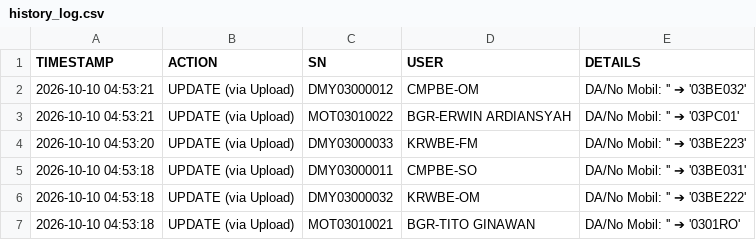
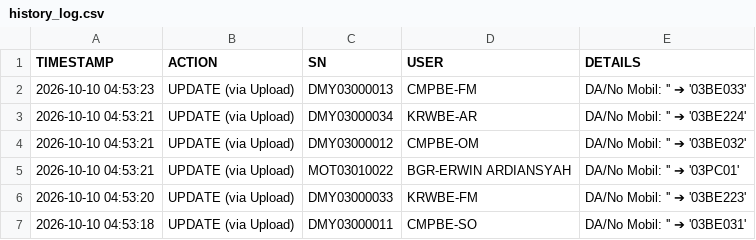
Before and after one commit to ranzfe/it-asset-management, a CSV file: history_log.csv, drawn as a sheet; only a part is shown; the shorter side is filled out with more unchanged rows.

Commit message:
Auto-update history log: 2026-10-10 04:53:23

```diff
--- a/history_log.csv
+++ b/history_log.csv
@@ -1,2 +1,4 @@
 TIMESTAMP,ACTION,SN,USER,DETAILS
+2026-10-10 04:53:23,UPDATE (via Upload),DMY03000013,CMPBE-FM,DA/No Mobil: '' ➔ '03BE033'
+2026-10-10 04:53:21,UPDATE (via Upload),DMY03000034,KRWBE-AR,DA/No Mobil: '' ➔ '03BE224'
 2026-10-10 04:53:21,UPDATE (via Upload),DMY03000012,CMPBE-OM,DA/No Mobil: '' ➔ '03BE032'
```
